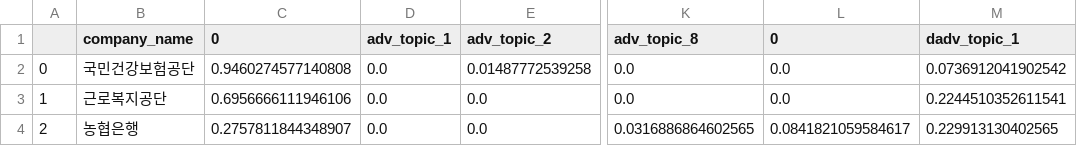
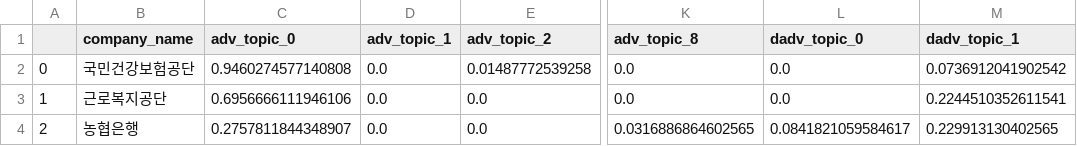
Before and after one commit to Sue-HyeongLee/SCAICO_turnover_rate, a CSV file: tp_df.csv, drawn as a sheet; only a part is shown, gaps mark what is left out; the diff names each change by its address in the sheet, - before the commit and + after, or states it on an @@ line.

Commit message:
fix tp_df.csv

```diff
--- a/tp_df.csv
+++ b/tp_df.csv
-C1: 0
+C1: adv_topic_0
-L1: 0
+L1: dadv_topic_0
```
